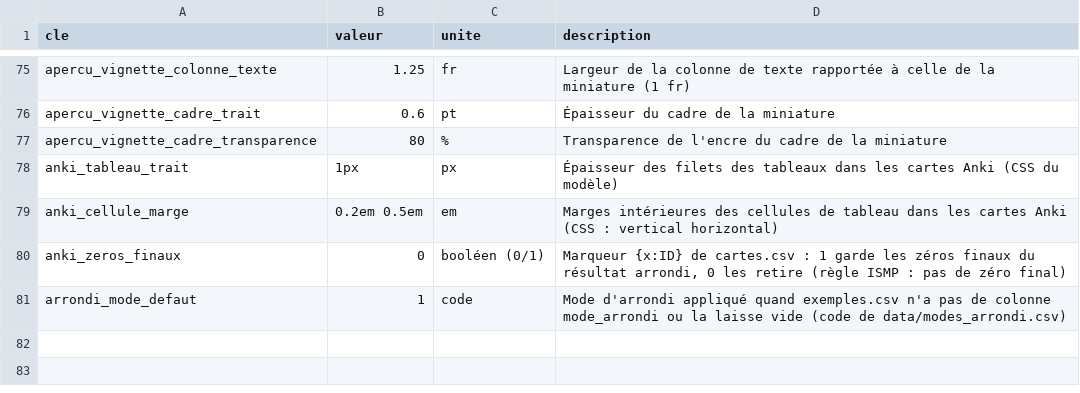
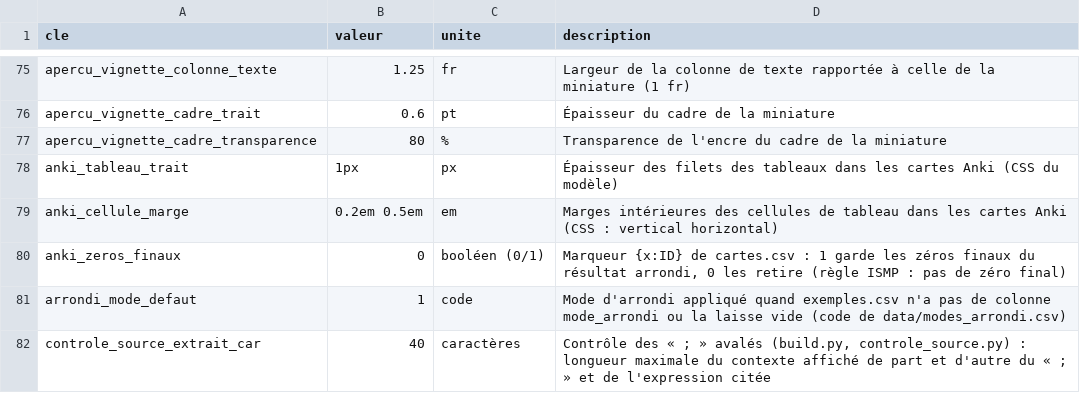
Before and after one commit to pataplume/mindshelf, a CSV file: data/parametres.csv, drawn as a sheet; only a part is shown, gaps mark what is left out.

```diff
--- a/data/parametres.csv
+++ b/data/parametres.csv
@@ -81 +81,2 @@ anki_zeros_finaux,0,booléen (0/1),"Marqueur {x:ID} de cartes.csv : 1 garde les
 arrondi_mode_defaut,1,code,Mode d'arrondi appliqué quand exemples.csv n'a pas de colonne mode_arrondi ou la laisse vide (code de data/modes_arrondi.csv)
+controle_source_extrait_car,40,caractères,"Contrôle des « ; » avalés (build.py, controle_source.py) : longueur maximale du contexte affiché de part et d'autre du « ; » et de l'expression citée"
```
Also changed, not shown: data/run_taches.csv, data/runs_durees.csv, 30 other files.
